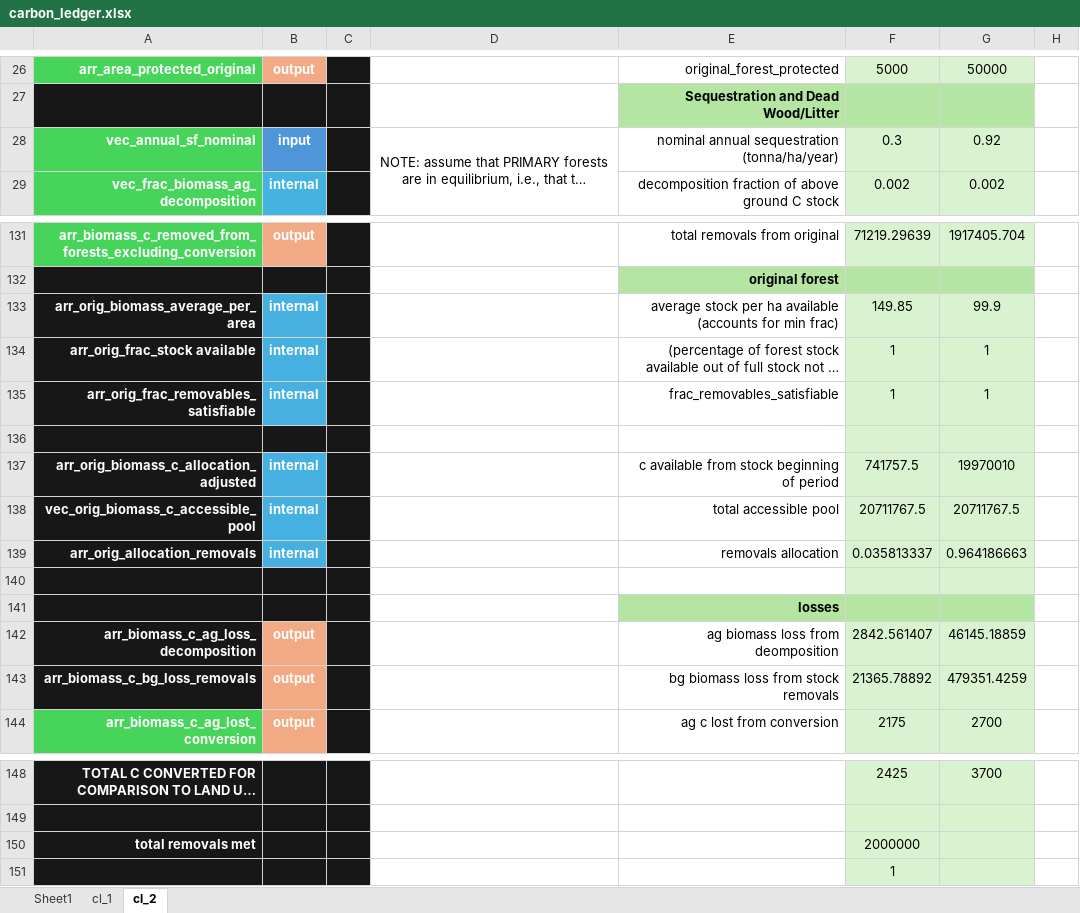
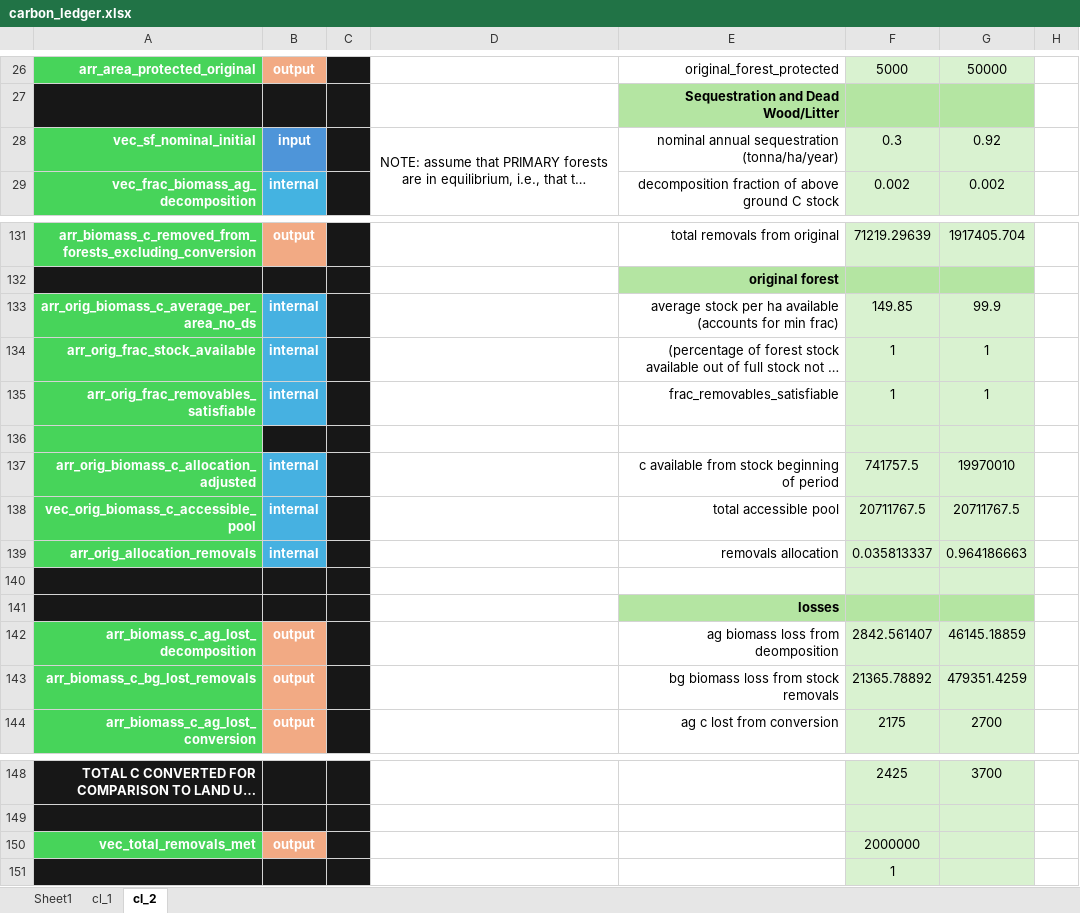
Before and after one commit to jcsyme/sisepuede, an Excel workbook: sisepuede/ref/validation_workbooks/carbon_ledger.xlsx, sheet cl_2, drawn as a sheet; only a part is shown, gaps mark what is left out; long unchanged cells end in …; values as stored, in another font and other column widths than the file's, no borders; the diff names each change by its address in the sheet, - before the commit and + after, or states it on an @@ line.

Commit message:
working on update function in ledger

```diff
--- a/sisepuede/ref/validation_workbooks/carbon_ledger.xlsx (sheet cl_2)
+++ b/sisepuede/ref/validation_workbooks/carbon_ledger.xlsx (sheet cl_2)
-A28: vec_annual_sf_nominal
+A28: vec_sf_nominal_initial
-A133: arr_orig_biomass_average_per_area
+A133: arr_orig_biomass_c_average_per_area_no_ds
-A133:A139 fill: #171717
+A133:A139 fill: #47D45A
-A134: arr_orig_frac_stock available
+A134: arr_orig_frac_stock_available
-A142: arr_biomass_c_ag_loss_decomposition
+A142: arr_biomass_c_ag_lost_decomposition
-A142:A143 fill: #171717
+A142:A143 fill: #47D45A
-A143: arr_biomass_c_bg_loss_removals
+A143: arr_biomass_c_bg_lost_removals
-A150: total removals met
+A150: vec_total_removals_met
-A150 fill: #171717
+A150 fill: #47D45A
-B150: (empty)
+B150: output
-B150 fill: #171717
+B150 fill: #F2AA84
```
Also changed, not shown: 1 other file.
